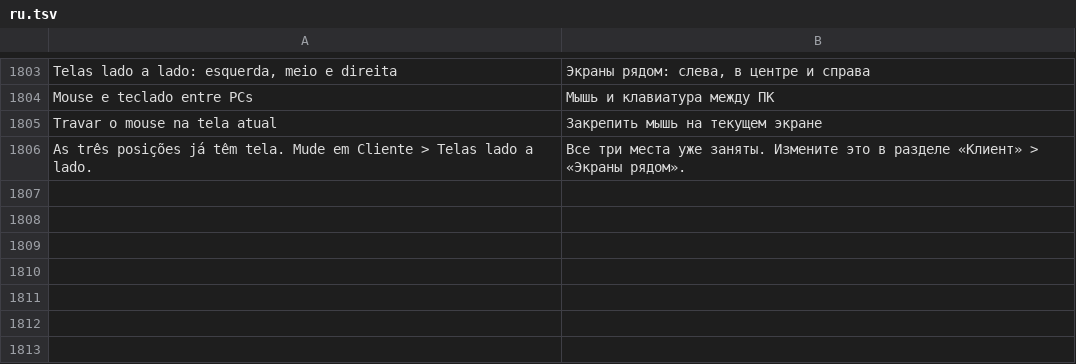
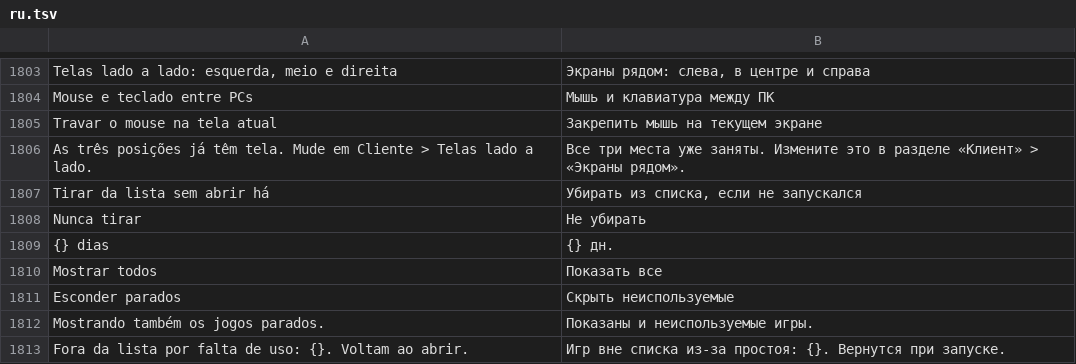
Before and after one commit to maliquem/Prisma, a TSV file: res/ru.tsv, drawn as a sheet; only a part is shown, gaps mark what is left out.

```diff
--- a/res/ru.tsv
+++ b/res/ru.tsv
@@ -1806 +1806,8 @@ Travar o mouse na tela atual	Закрепить мышь на текущем э
 As três posições já têm tela. Mude em Cliente > Telas lado a lado.	Все три места уже заняты. Измените это в разделе «Клиент» > «Экраны рядом».
+Tirar da lista sem abrir há	Убирать из списка, если не запускался
+Nunca tirar	Не убирать
+{} dias	{} дн.
+Mostrar todos	Показать все
+Esconder parados	Скрыть неиспользуемые
+Mostrando também os jogos parados.	Показаны и неиспользуемые игры.
+Fora da lista por falta de uso: {}. Voltam ao abrir.	Игр вне списка из-за простоя: {}. Вернутся при запуске.
```
Also changed, not shown: res/en.tsv, res/es.tsv, 14 other files.
